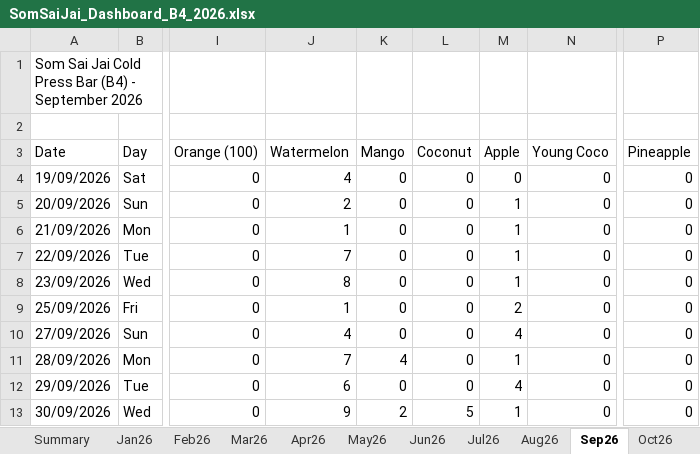
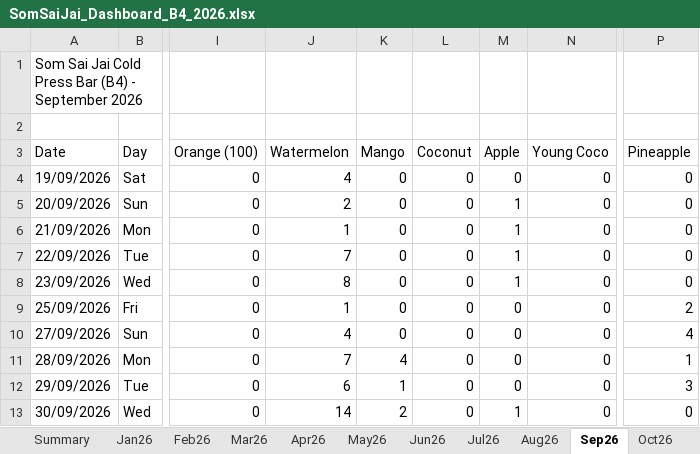
Before and after one commit to metasith-blessme/Somsaijai-Dashboard, an Excel workbook: 3_Automation_Dashboard/SomSaiJai_Dashboard_B4_2026.xlsx, sheet Sep26, drawn as a sheet; only a part is shown, gaps mark what is left out; values as stored, in another font and other column widths than the file's, no borders; the diff names each change by its address in the sheet, - before the commit and + after, or states it on an @@ line.

Commit message:
B4 Sep: pineapple cups moved out of Apple, 29/09 mango, 30/09 volcano watermelon; fix pineapple/mangosteen fruit mapping (approved by Parn)

```diff
--- a/3_Automation_Dashboard/SomSaiJai_Dashboard_B4_2026.xlsx (sheet Sep26)
+++ b/3_Automation_Dashboard/SomSaiJai_Dashboard_B4_2026.xlsx (sheet Sep26)
-M9 (Apple): 2
+M9 (Apple): 0
-P9 (Pineapple): 0
+P9 (Pineapple): 2
-M10 (Apple): 4
+M10 (Apple): 0
-P10 (Pineapple): 0
+P10 (Pineapple): 4
-M11 (Apple): 1
+M11 (Apple): 0
-P11 (Pineapple): 0
+P11 (Pineapple): 1
-K12 (Mango): 0
+K12 (Mango): 1
-M12 (Apple): 4
+M12 (Apple): 0
-P12 (Pineapple): 0
+P12 (Pineapple): 3
-J13 (Watermelon): 9
+J13 (Watermelon): 14
-L13 (Coconut): 5
+L13 (Coconut): 0
```
Also changed, not shown: 8 other files.
